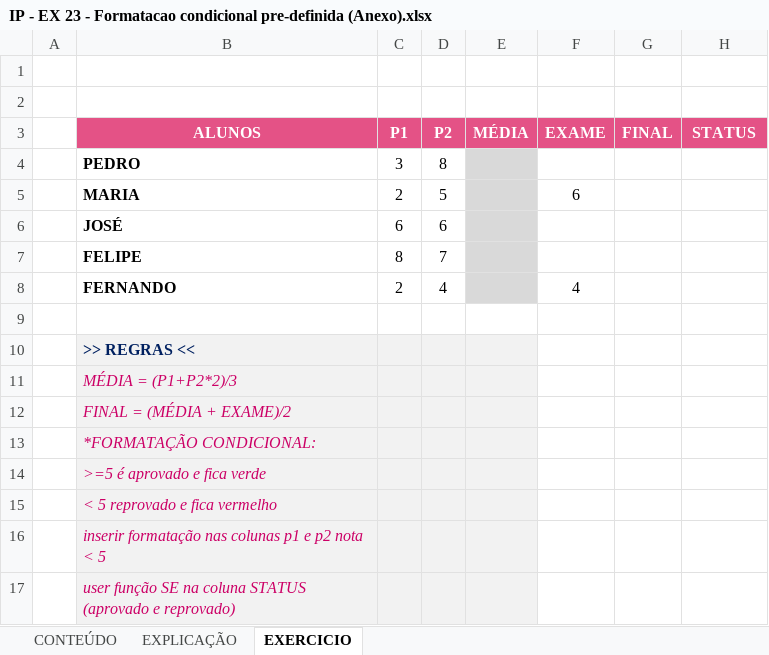
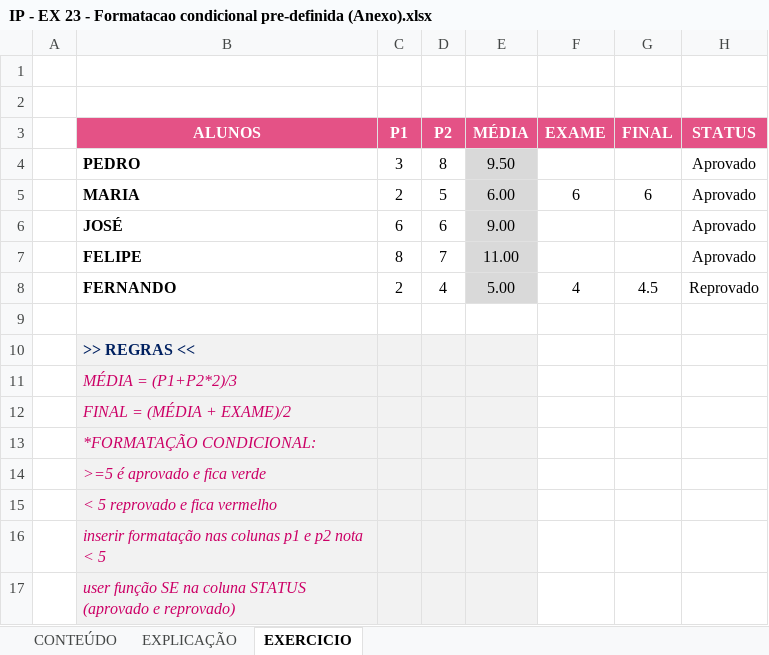
Before and after one commit to Laurentius96/DNC-DataScience, an Excel workbook: Materia_2-PowerBi/IP - EX 23 - Formatacao condicional pre-definida (Anexo).xlsx, sheet EXERCICIO, drawn as a sheet; values as stored, in another font and other column widths than the file's, no borders; conditional formats not drawn; the diff names each change by its address in the sheet, - before the commit and + after, or states it on an @@ line.

Commit message:
Update IP - EX 23 - Formatacao condicional pre-definida (Anexo).xlsx
Exercício

```diff
--- a/Materia_2-PowerBi/IP - EX 23 - Formatacao condicional pre-definida (Anexo).xlsx (sheet EXERCICIO)
+++ b/Materia_2-PowerBi/IP - EX 23 - Formatacao condicional pre-definida (Anexo).xlsx (sheet EXERCICIO)
-E4 (MÉDIA): (empty)
+E4 (MÉDIA): 9.50
-H4:H7 (STATUS): (empty)
+H4:H7 (STATUS): Aprovado
-E5 (MÉDIA): (empty)
+E5 (MÉDIA): 6.00
-G5 (FINAL): (empty)
+G5 (FINAL): 6
-E6 (MÉDIA): (empty)
+E6 (MÉDIA): 9.00
-E7 (MÉDIA): (empty)
+E7 (MÉDIA): 11.00
-E8 (MÉDIA): (empty)
+E8 (MÉDIA): 5.00
-G8 (FINAL): (empty)
+G8 (FINAL): 4.5
-H8 (STATUS): (empty)
+H8 (STATUS): Reprovado
```
